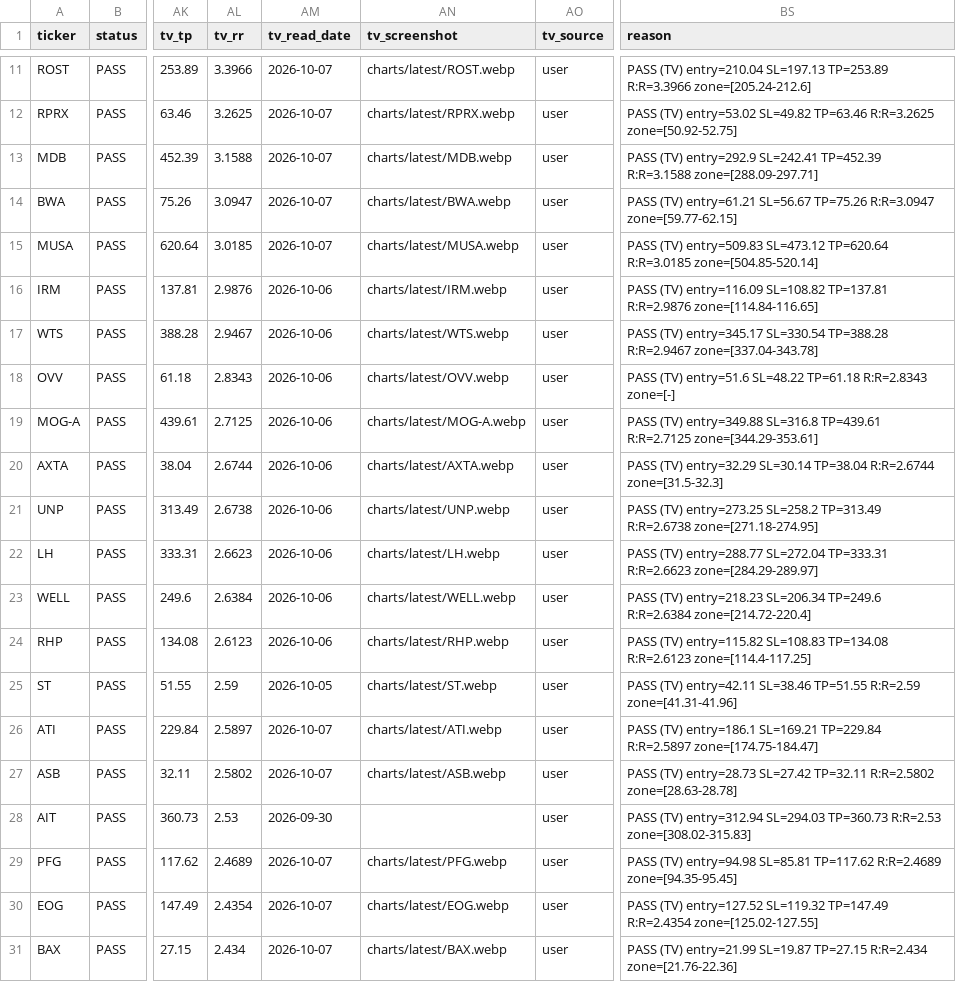
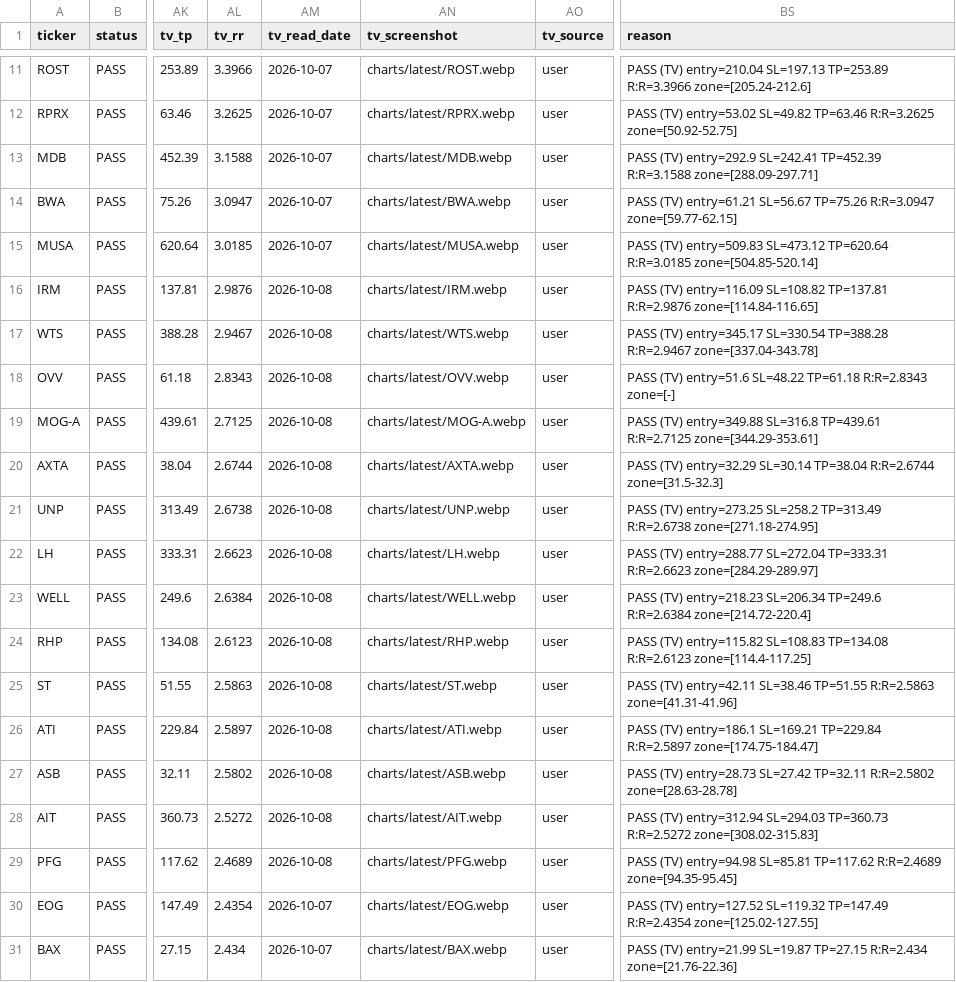
Before and after one commit to azran4u/stock-retest-scanner, a CSV file: historical-reports/2026-10-07.csv, drawn as a sheet; only a part is shown, gaps mark what is left out; the diff covers the shown part only; the diff names each change by its address in the sheet, - before the commit and + after, or states it on an @@ line.

Commit message:
Nightly TV read 2026-10-07: batch 2/6 (14 charts)

```diff
--- a/historical-reports/2026-10-07.csv
+++ b/historical-reports/2026-10-07.csv
-AM16:AM24 (tv_read_date): 2026-10-06
+AM16:AM24 (tv_read_date): 2026-10-08
-AL25 (tv_rr): 2.59
+AL25 (tv_rr): 2.5863
-AM25 (tv_read_date): 2026-10-05
+AM25 (tv_read_date): 2026-10-08
-BS25 (reason): …SL=38.46 TP=51.55 R:R=2.59 zone=[41.31-41.96]
+BS25 (reason): …SL=38.46 TP=51.55 R:R=2.5863 zone=[41.31-41.96]
-AM26:AM27 (tv_read_date): 2026-10-07
+AM26:AM27 (tv_read_date): 2026-10-08
-AL28 (tv_rr): 2.53
+AL28 (tv_rr): 2.5272
-AM28 (tv_read_date): 2026-09-30
+AM28 (tv_read_date): 2026-10-08
-AN28 (tv_screenshot): (empty)
+AN28 (tv_screenshot): charts/latest/AIT.webp
-BS28 (reason): …SL=294.03 TP=360.73 R:R=2.53 zone=[308.02-315.83]
+BS28 (reason): …SL=294.03 TP=360.73 R:R=2.5272 zone=[308.02-315.83]
-AM29 (tv_read_date): 2026-10-07
+AM29 (tv_read_date): 2026-10-08
```
Also changed, not shown: 17 edited cells elsewhere in this file, historical-reports/latest.csv, 15 other files.
